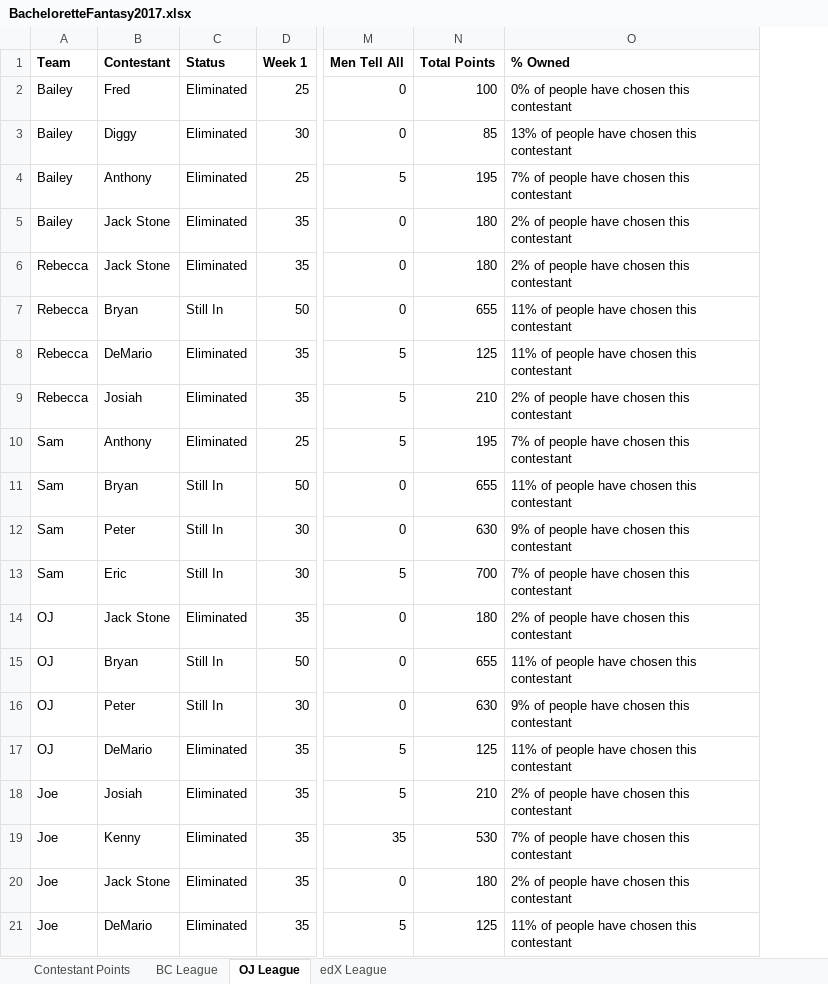
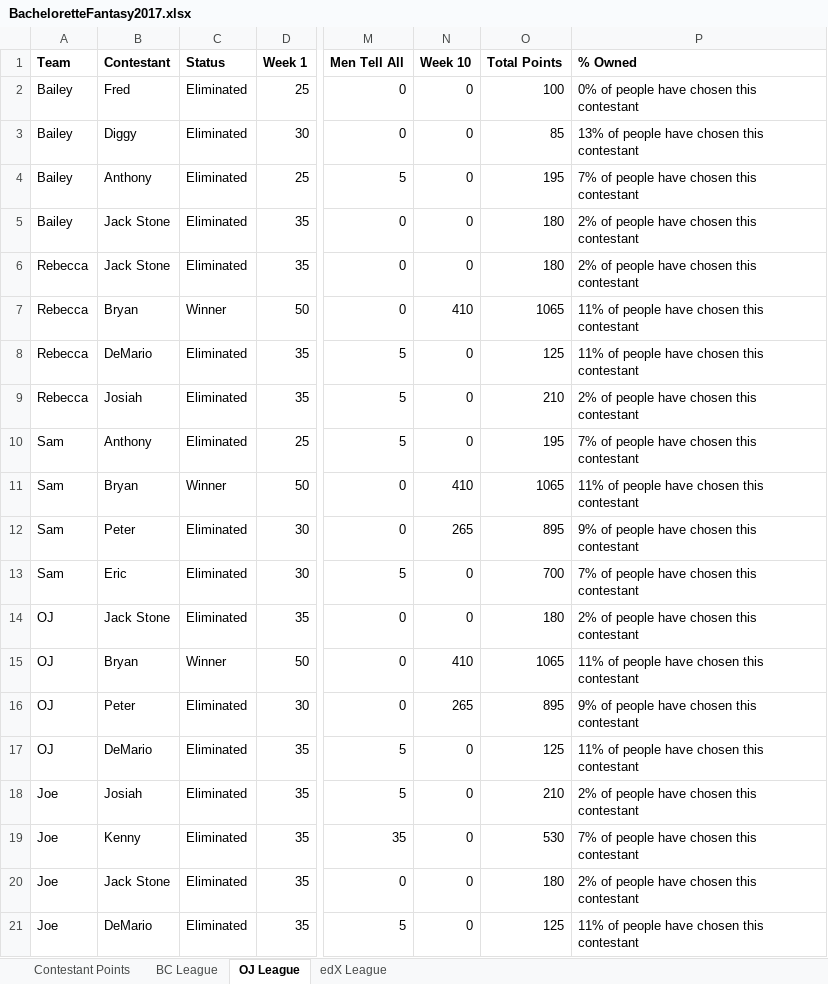
Before and after one commit to Changman126/Personal-Dashboards, an Excel workbook: 2017 Bachelorette Fantasy/BacheloretteFantasy2017.xlsx, sheet OJ League, drawn as a sheet; only a part is shown, gaps mark what is left out; values as stored, in another font and other column widths than the file's, no borders; addresses are those after the commit; the diff names each change by its address in the sheet, - before the commit and + after, or states it on an @@ line.

Commit message:
Week 10 Update

```diff
--- a/2017 Bachelorette Fantasy/BacheloretteFantasy2017.xlsx (sheet OJ League)
+++ b/2017 Bachelorette Fantasy/BacheloretteFantasy2017.xlsx (sheet OJ League)
+column N (Week 10), rows 2-21: 0 | 0 | 0 | 0 | 0 | 410 | 0 | 0 | 0 | 410 | 265 | 0 | 0 | 410 | 265 | 0 | 0 | 0 | 0 | 0
-C7 (Status): Still In
+C7 (Status): Winner
-O7 (Total Points): 655
+O7 (Total Points): 1065
-C11 (Status): Still In
+C11 (Status): Winner
-O11 (Total Points): 655
+O11 (Total Points): 1065
-C12:C13 (Status): Still In
+C12:C13 (Status): Eliminated
-O12 (Total Points): 630
+O12 (Total Points): 895
-C15 (Status): Still In
+C15 (Status): Winner
-O15 (Total Points): 655
+O15 (Total Points): 1065
-C16 (Status): Still In
+C16 (Status): Eliminated
-O16 (Total Points): 630
+O16 (Total Points): 895
```
Also changed, not shown: sheet BC League, sheet edX League, sheet Contestant Points, formulas that keep their value, 1 other file.
